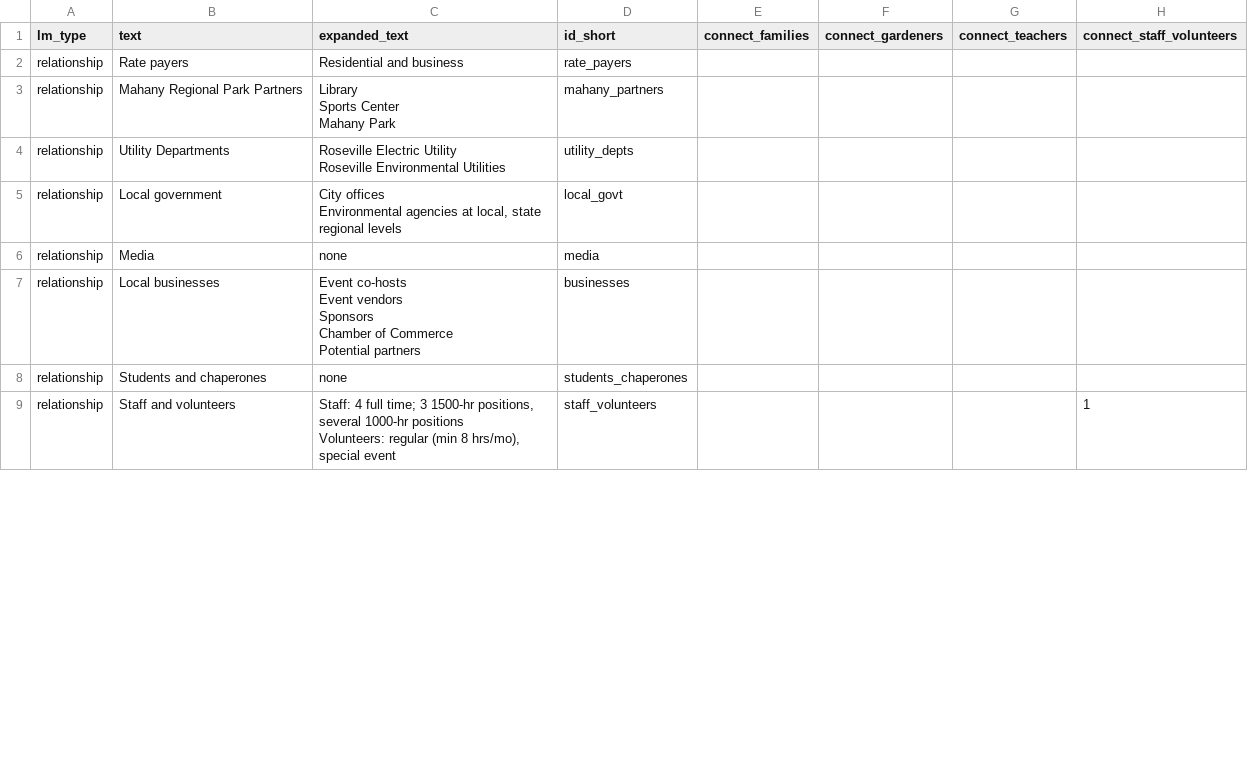
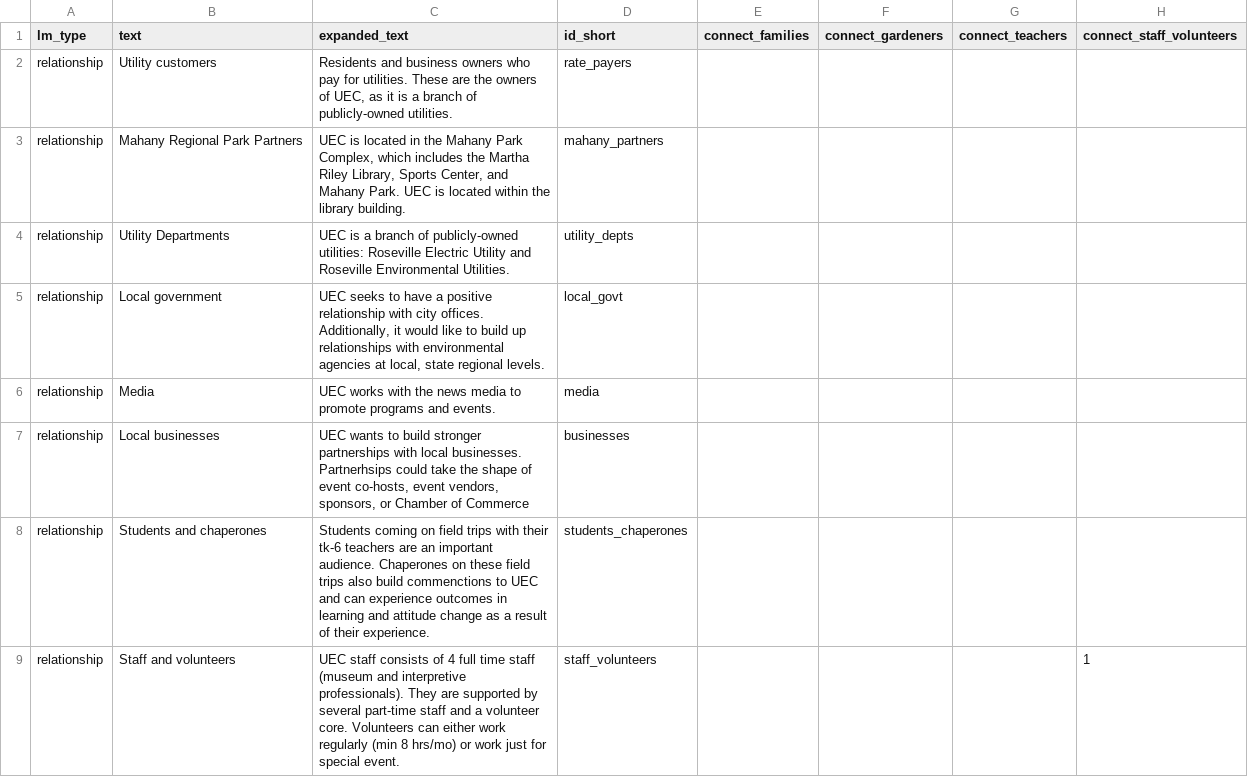
Before and after one commit to eringong/website, a CSV file: uec_lm/js/lm_data.csv, drawn as a sheet; only a part is shown; ↵ is a line break in a cell; the diff covers the shown part only; the diff names each change by its address in the sheet, - before the commit and + after, or states it on an @@ line.

Commit message:
updated text

```diff
--- a/uec_lm/js/lm_data.csv
+++ b/uec_lm/js/lm_data.csv
-B2 (text): Rate payers
+B2 (text): Utility customers
-C2 (expanded_text): Residential and business
+C2 (expanded_text): Residents and business owners who pay for utilities. These are the owners of UEC, as it is a branch of publicly-owned utilities.
-C3 (expanded_text): Library ↵ Sports Center ↵ Mahany Park
+C3 (expanded_text): UEC is located in the Mahany Park Complex, which includes the Martha Riley Library, Sports Center, and Mahany Park. UEC is located within the library building.
-C4 (expanded_text): Roseville Electric Utility ↵ Roseville Environmental Utilities
+C4 (expanded_text): UEC is a branch of publicly-owned utilities: Roseville Electric Utility and Roseville Environmental Utilities.
-C5 (expanded_text): City offices ↵ Environmental agencies at local, state regional levels
+C5 (expanded_text): UEC seeks to have a positive relationship with city offices. Additionally, it would like to build up relationships with environmental agencies at local, state regional levels.
-C6 (expanded_text): none
+C6 (expanded_text): UEC works with the news media to promote programs and events.
-C7 (expanded_text): Event co-hosts ↵ Event vendors ↵ Sponsors ↵ Chamber of Commerce ↵ Potential partners
+C7 (expanded_text): UEC wants to build stronger partnerships with local businesses. Partnerhsips could take the shape of event co-hosts, event vendors, sponsors, or Chamber of Commerce
-C8 (expanded_text): none
+C8 (expanded_text): Students coming on field trips with their tk-6 teachers are an important audience. Chaperones on these field trips also build commenctions to UEC and can experience outcomes in learning and attitude change as a result of their experience.
-C9 (expanded_text): Staff: 4 full time; 3 1500-hr positions, several 1000-hr positions ↵ Volunteers: regular (min 8 hrs/mo), special event
+C9 (expanded_text): UEC staff consists of 4 full time staff (museum and interpretive professionals). They are supported by several part-time staff and a volunteer core. Volunteers can either work regularly (min 8 hrs/mo) or work just for special event.
```
Also changed, not shown: 3 removed rows and 16 edited cells elsewhere in this file, 5 other files.
